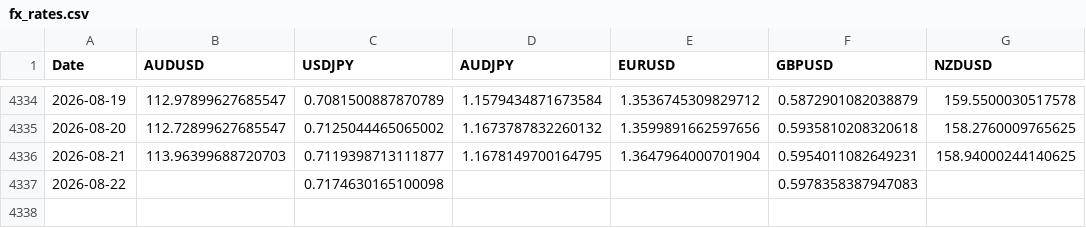
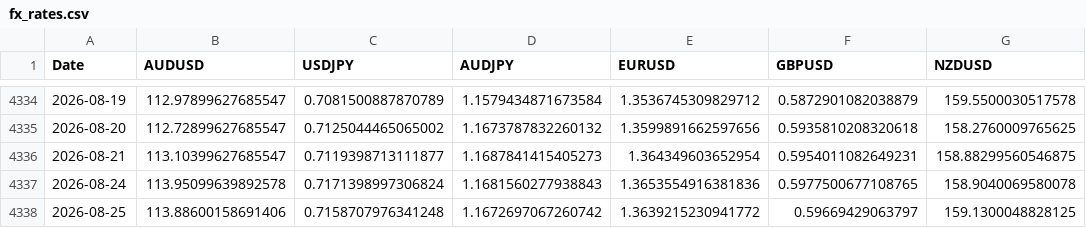
Before and after one commit to tbrown122387/ds-5005-public, a CSV file: lectures/data/fx_rates.csv, drawn as a sheet; only a part is shown, gaps mark what is left out.

```diff
--- a/lectures/data/fx_rates.csv
+++ b/lectures/data/fx_rates.csv
@@ -4335,3 +4335,4 @@ Date,AUDUSD,USDJPY,AUDJPY,EURUSD,GBPUSD,NZDUSD
 2026-08-20,112.72899627685547,0.7125044465065002,1.1673787832260132,1.3599891662597656,0.5935810208320618,158.2760009765625
-2026-08-21,113.96399688720703,0.7119398713111877,1.1678149700164795,1.3647964000701904,0.5954011082649231,158.94000244140625
-2026-08-22,,0.7174630165100098,,,0.5978358387947083,
+2026-08-21,113.10399627685547,0.7119398713111877,1.1687841415405273,1.364349603652954,0.5954011082649231,158.88299560546875
+2026-08-24,113.95099639892578,0.7171398997306824,1.1681560277938843,1.3653554916381836,0.5977500677108765,158.9040069580078
+2026-08-25,113.88600158691406,0.7158707976341248,1.1672697067260742,1.3639215230941772,0.59669429063797,159.1300048828125
```
Also changed, not shown: lectures/data/carry_pnl.csv, lectures/data/prices.csv, 6 other files.
